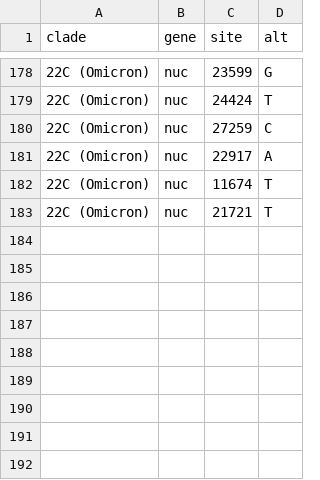
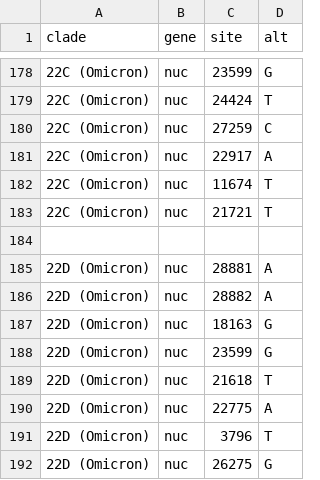
Before and after one commit to emmahodcroft/ncov_2021, a TSV file: defaults/clades.tsv, drawn as a sheet; only a part is shown, gaps mark what is left out.

```diff
--- a/defaults/clades.tsv
+++ b/defaults/clades.tsv
@@ -183 +183,10 @@ clade	gene	site	alt
 22C (Omicron)	nuc	21721	T
+
+22D (Omicron)	nuc	28881	A
+22D (Omicron)	nuc	28882	A
+22D (Omicron)	nuc	18163	G
+22D (Omicron)	nuc	23599	G
+22D (Omicron)	nuc	21618	T
+22D (Omicron)	nuc	22775	A
+22D (Omicron)	nuc	3796	T
+22D (Omicron)	nuc	26275	G
```
Also changed, not shown: 5 other files.
